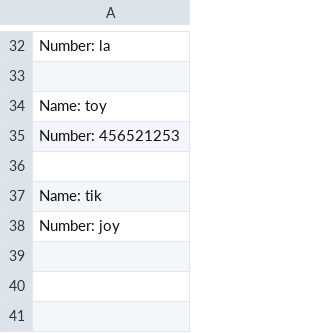
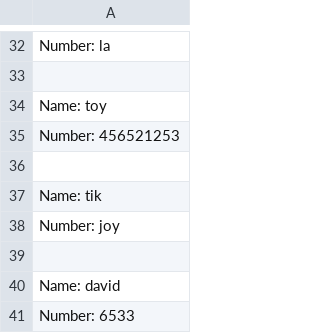
Before and after one commit to Shismohammad/C-Programming, a CSV file: phonebook.csv, drawn as a sheet; only a part is shown, gaps mark what is left out.

```diff
--- a/phonebook.csv
+++ b/phonebook.csv
@@ -38 +38,4 @@ Name: tik
 Number: joy
+
+Name: david
+Number: 6533
```
Also changed, not shown: 3 other files.
